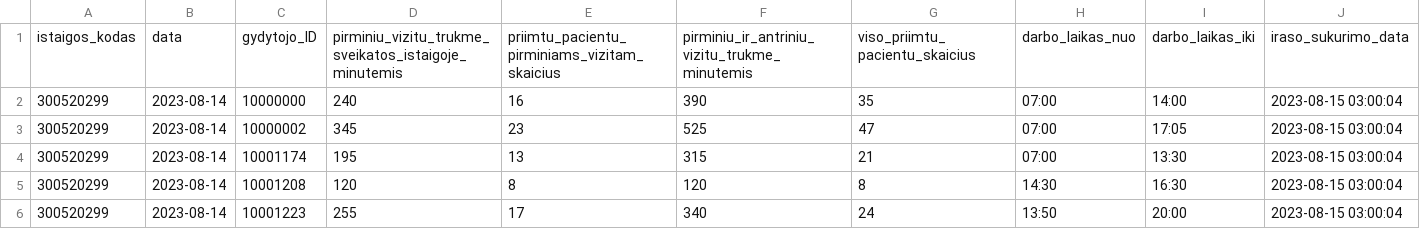
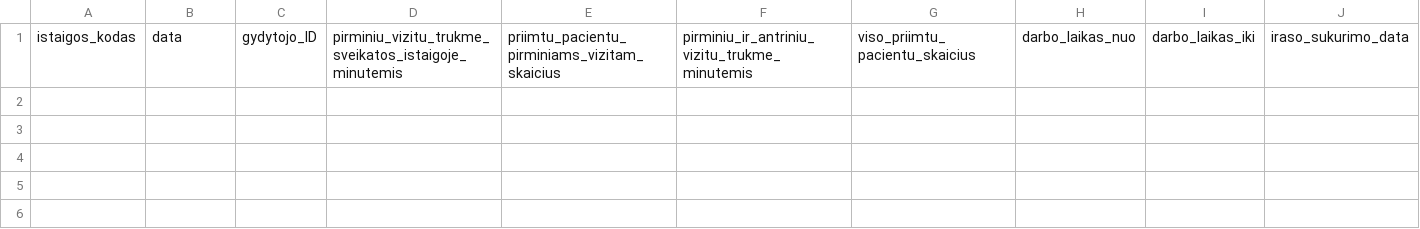
Before and after one commit to vilnius/VRMMC, a CSV file: 300520299_family_doctors_visits_hours.csv, drawn as a sheet.

```diff
--- a/300520299_family_doctors_visits_hours.csv
+++ b/300520299_family_doctors_visits_hours.csv
@@ -1,6 +1 @@
 istaigos_kodas;data;gydytojo_ID;pirminiu_vizitu_trukme_sveikatos_istaigoje_minutemis;priimtu_pacientu_pirminiams_vizitam_skaicius;pirminiu_ir_antriniu_vizitu_trukme_minutemis;viso_priimtu_pacientu_skaicius;darbo_laikas_nuo;darbo_laikas_iki;iraso_sukurimo_data
-300520299;2023-08-14;10000000;240;16;390;35;07:00;14:00;2023-08-15 03:00:04
-300520299;2023-08-14;10000002;345;23;525;47;07:00;17:05;2023-08-15 03:00:04
-300520299;2023-08-14;10001174;195;13;315;21;07:00;13:30;2023-08-15 03:00:04
-300520299;2023-08-14;10001208;120;8;120;8;14:30;16:30;2023-08-15 03:00:04
-300520299;2023-08-14;10001223;255;17;340;24;13:50;20:00;2023-08-15 03:00:04
```
Also changed, not shown: 300520299_doctors_excluded.csv, 300520299_family_doctors_list.csv, 1 other file.
